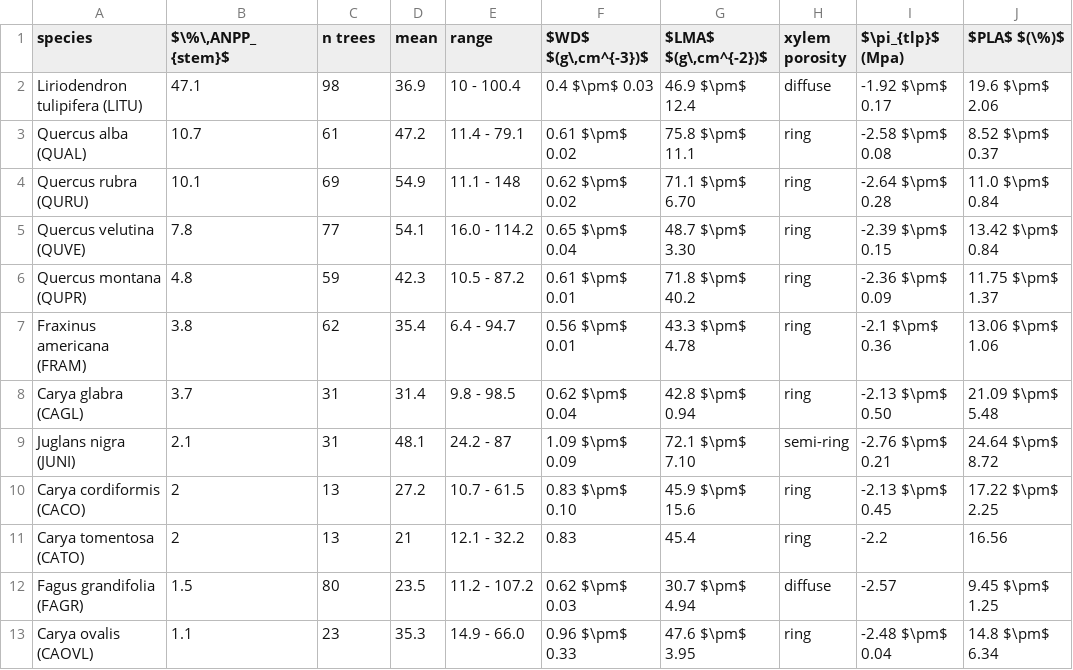
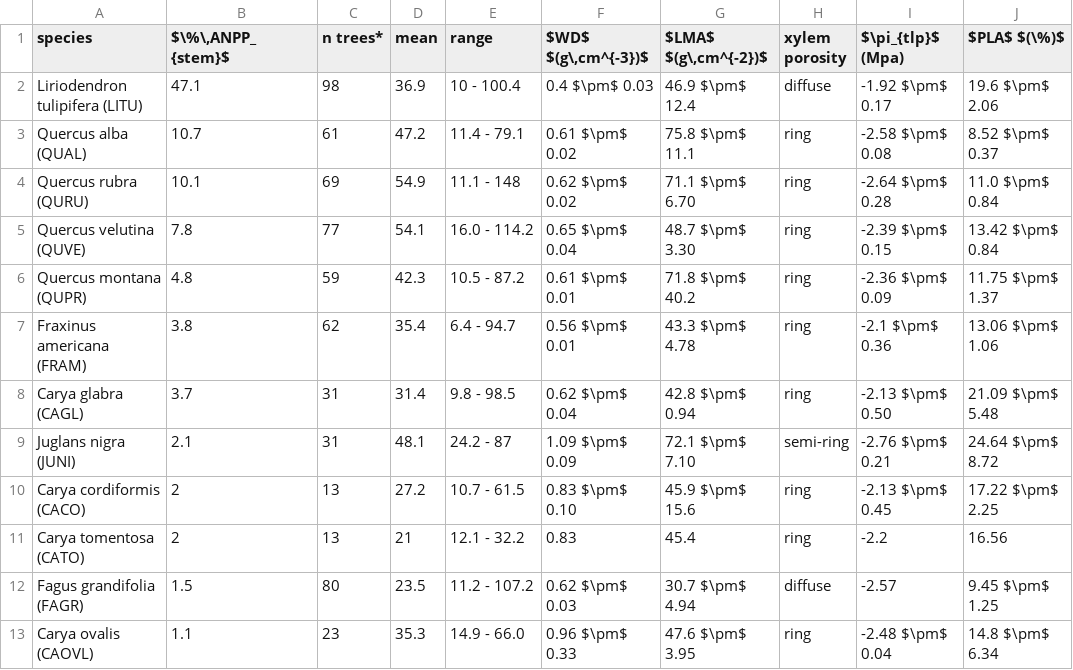
Before and after one commit to SCBI-ForestGEO/McGregor_climate-sensitivity-variation, a CSV file: manuscript/tables_figures/publication/table2_species_table_hand_formatted.csv, drawn as a sheet.

```diff
--- a/manuscript/tables_figures/publication/table2_species_table_hand_formatted.csv
+++ b/manuscript/tables_figures/publication/table2_species_table_hand_formatted.csv
@@ -1,2 +1,2 @@
-species,"$\%\,ANPP_{stem}$ ",n trees,mean,range,"$WD$ $(g\,cm^{-3})$","$LMA$ $(g\,cm^{-2})$",xylem porosity,$\pi_{tlp}$ (Mpa),$PLA$  $(\%)$
+species,"$\%\,ANPP_{stem}$ ",n trees*,mean,range,"$WD$ $(g\,cm^{-3})$","$LMA$ $(g\,cm^{-2})$",xylem porosity,$\pi_{tlp}$ (Mpa),$PLA$  $(\%)$
 Liriodendron tulipifera (LITU),47.1,98,36.9,10 - 100.4,0.4 $\pm$ 0.03,46.9 $\pm$ 12.4,diffuse,-1.92 $\pm$ 0.17,19.6 $\pm$ 2.06
```
Also changed, not shown: 6 other files.
